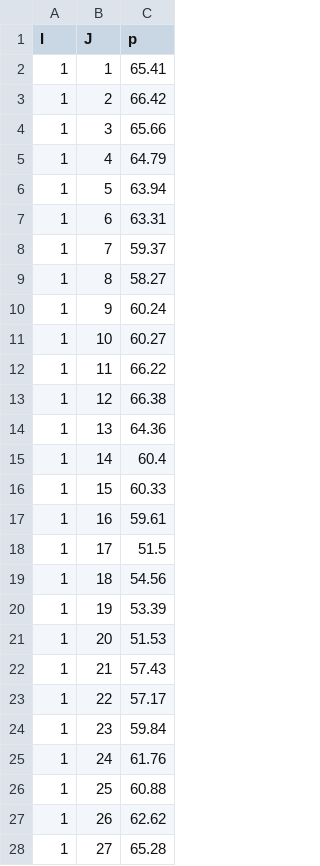
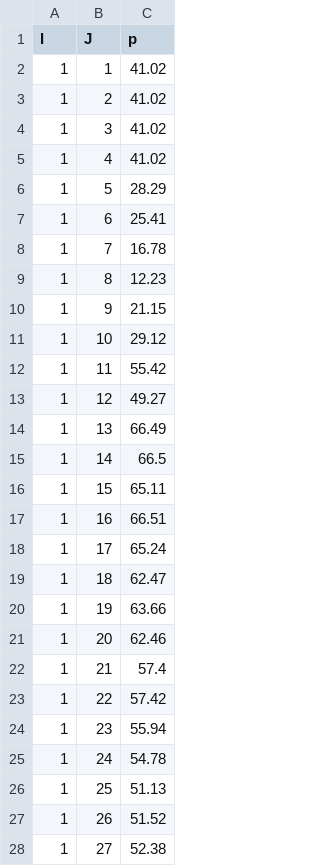
Before and after one commit to vitali87/energy-storage, a CSV file: data.csv, drawn as a sheet; only a part is shown; the diff covers the shown part only.

```diff
--- a/data.csv
+++ b/data.csv
@@ -1,28 +1,28 @@
 I,J,p
-1,1,65.41
-1,2,66.42
-1,3,65.66
-1,4,64.79
-1,5,63.94
-1,6,63.31
-1,7,59.37
-1,8,58.27
-1,9,60.24
-1,10,60.27
-1,11,66.22
-1,12,66.38
-1,13,64.36
-1,14,60.4
-1,15,60.33
-1,16,59.61
-1,17,51.5
-1,18,54.56
-1,19,53.39
-1,20,51.53
-1,21,57.43
-1,22,57.17
-1,23,59.84
-1,24,61.76
-1,25,60.88
-1,26,62.62
-1,27,65.28
+1,1,41.02
+1,2,41.02
+1,3,41.02
+1,4,41.02
+1,5,28.29
+1,6,25.41
+1,7,16.78
+1,8,12.23
+1,9,21.15
+1,10,29.12
+1,11,55.42
+1,12,49.27
+1,13,66.49
+1,14,66.5
+1,15,65.11
+1,16,66.51
+1,17,65.24
+1,18,62.47
+1,19,63.66
+1,20,62.46
+1,21,57.4
+1,22,57.42
+1,23,55.94
+1,24,54.78
+1,25,51.13
+1,26,51.52
+1,27,52.38
```
Also changed, not shown: 117 edited cells elsewhere in this file, 1 other file.
